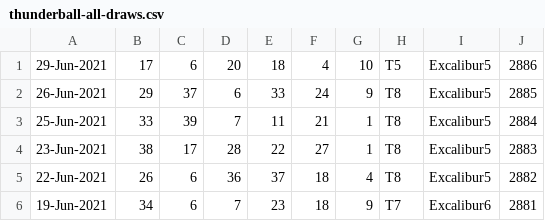
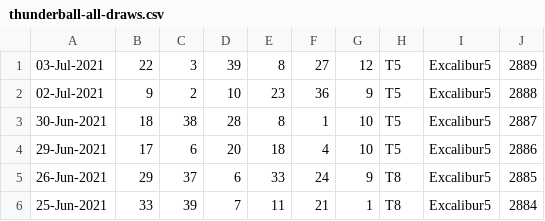
Before and after one commit to pastorcmentarny/DomJavaKB, a CSV file: data/lotto/thunderball-all-draws.csv, drawn as a sheet; only a part is shown; the shorter side is filled out with more unchanged rows; the diff names each change by its address in the sheet, - before the commit and + after, or states it on an @@ line.

Commit message:
extract getDateAsStringOrNone method to Constants code clean up update lotto result

```diff
--- a/data/lotto/thunderball-all-draws.csv
+++ b/data/lotto/thunderball-all-draws.csv
+row 1: 03-Jul-2021 | 22 | 3 | 39 | 8 | 27 | 12 | T5 | Excalibur5 | 2889
+row 2: 02-Jul-2021 | 9 | 2 | 10 | 23 | 36 | 9 | T5 | Excalibur5 | 2888
+row 3: 30-Jun-2021 | 18 | 38 | 28 | 8 | 1 | 10 | T5 | Excalibur5 | 2887
```
Also changed, not shown: data/lotto/euro-all-draws.csv, data/lotto/euro-hotpicks-all-draws.csv, 5 other files.
